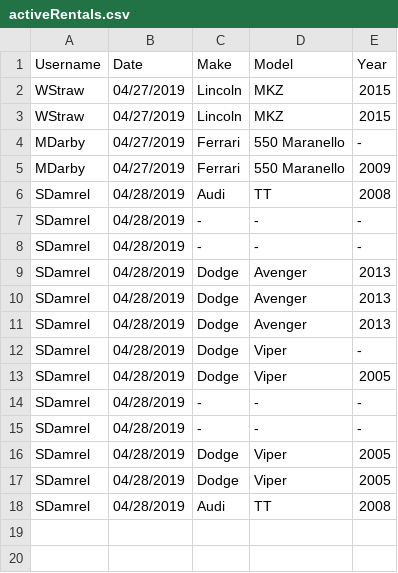
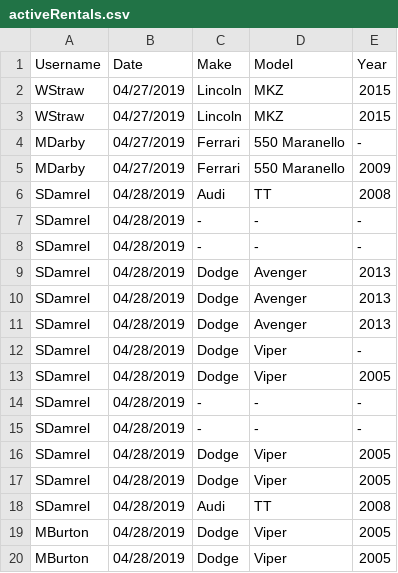
Before and after one commit to baylorSailor/C.A.R., a CSV file: CurrentApp/src/main/resources/activeRentals.csv, drawn as a sheet; the diff names each change by its address in the sheet, - before the commit and + after, or states it on an @@ line.

```diff
--- a/CurrentApp/src/main/resources/activeRentals.csv
+++ b/CurrentApp/src/main/resources/activeRentals.csv
+row 19: MBurton | 04/28/2019 | Dodge | Viper | 2005
+row 20: MBurton | 04/28/2019 | Dodge | Viper | 2005
```
Also changed, not shown: CurrentApp/src/main/resources/users.csv, 8 other files.
